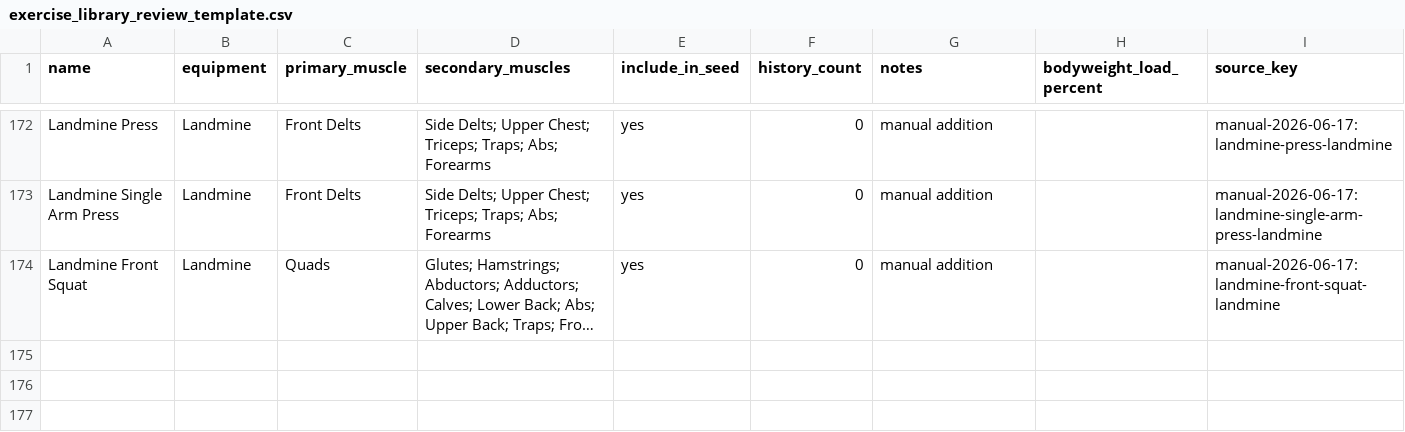
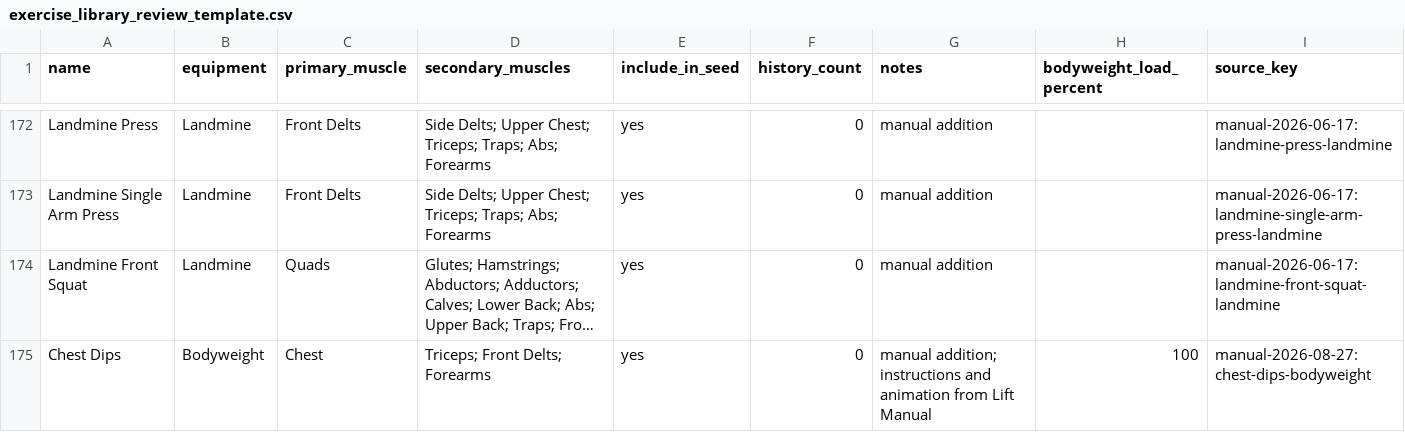
Before and after one commit to ihgold487/workout-app, a CSV file: supabase/exercise_library_review_template.csv, drawn as a sheet; only a part is shown, gaps mark what is left out; long unchanged cells end in …; the diff names each change by its address in the sheet, - before the commit and + after, or states it on an @@ line.

Commit message:
Add Chest Dips media and instructions

```diff
--- a/supabase/exercise_library_review_template.csv
+++ b/supabase/exercise_library_review_template.csv
+row 175: Chest Dips | Bodyweight | Chest | Triceps; Front Delts; Forearms | yes | 0 | manual addition; instructions and animation from Lift Manual | 100 | manual-2026-08-27:chest-dips-bodyweight
```
Also changed, not shown: 4 other files.
